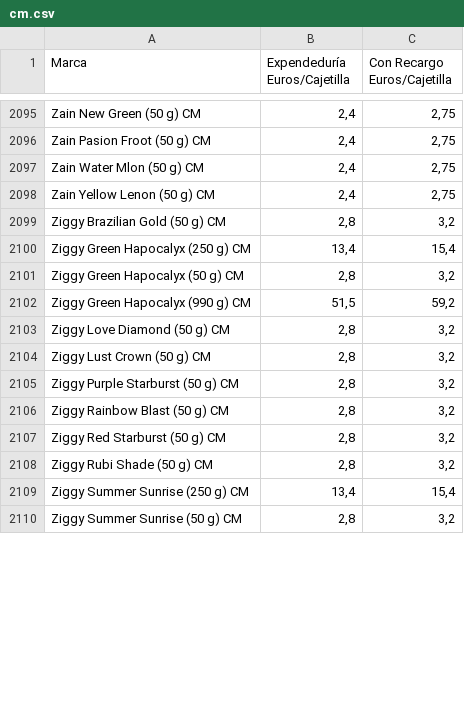
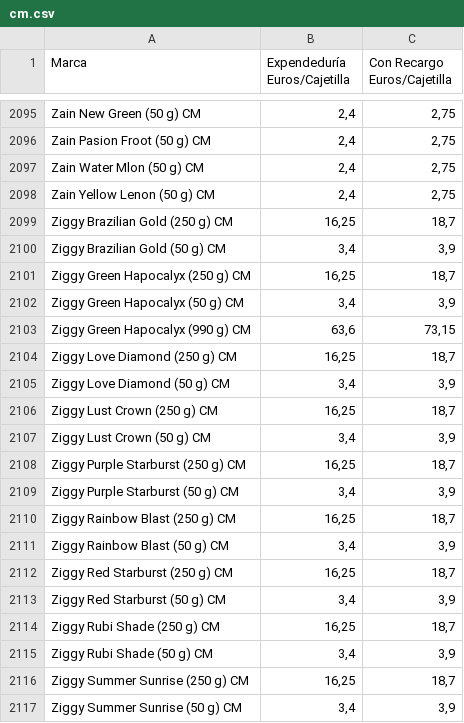
Before and after one commit to Dionakra/pipe-tobacco, a CSV file: public/csv/cm.csv, drawn as a sheet; only a part is shown, gaps mark what is left out; the diff covers the shown part only.

```diff
--- a/public/csv/cm.csv
+++ b/public/csv/cm.csv
@@ -2098,13 +2098,20 @@ Zain Water Mlon (50 g) CM;2,4;2,75
 Zain Yellow Lenon (50 g) CM;2,4;2,75
-Ziggy Brazilian Gold (50 g) CM;2,8;3,2
-Ziggy Green Hapocalyx (250 g) CM;13,4;15,4
-Ziggy Green Hapocalyx (50 g) CM;2,8;3,2
-Ziggy Green Hapocalyx (990 g) CM;51,5;59,2
-Ziggy Love Diamond (50 g) CM;2,8;3,2
-Ziggy Lust Crown (50 g) CM;2,8;3,2
-Ziggy Purple Starburst (50 g) CM;2,8;3,2
-Ziggy Rainbow Blast (50 g) CM;2,8;3,2
-Ziggy Red Starburst (50 g) CM;2,8;3,2
-Ziggy Rubi Shade (50 g) CM;2,8;3,2
-Ziggy Summer Sunrise (250 g) CM;13,4;15,4
-Ziggy Summer Sunrise (50 g) CM;2,8;3,2
+Ziggy Brazilian Gold (250 g) CM;16,25;18,7
+Ziggy Brazilian Gold (50 g) CM;3,4;3,9
+Ziggy Green Hapocalyx (250 g) CM;16,25;18,7
+Ziggy Green Hapocalyx (50 g) CM;3,4;3,9
+Ziggy Green Hapocalyx (990 g) CM;63,6;73,15
+Ziggy Love Diamond (250 g) CM;16,25;18,7
+Ziggy Love Diamond (50 g) CM;3,4;3,9
+Ziggy Lust Crown (250 g) CM;16,25;18,7
+Ziggy Lust Crown (50 g) CM;3,4;3,9
+Ziggy Purple Starburst (250 g) CM;16,25;18,7
+Ziggy Purple Starburst (50 g) CM;3,4;3,9
+Ziggy Rainbow Blast (250 g) CM;16,25;18,7
+Ziggy Rainbow Blast (50 g) CM;3,4;3,9
+Ziggy Red Starburst (250 g) CM;16,25;18,7
+Ziggy Red Starburst (50 g) CM;3,4;3,9
+Ziggy Rubi Shade (250 g) CM;16,25;18,7
+Ziggy Rubi Shade (50 g) CM;3,4;3,9
+Ziggy Summer Sunrise (250 g) CM;16,25;18,7
+Ziggy Summer Sunrise (50 g) CM;3,4;3,9
```
Also changed, not shown: 1 added row and 4 edited cells elsewhere in this file, public/csv/pb.csv, 3 other files.
